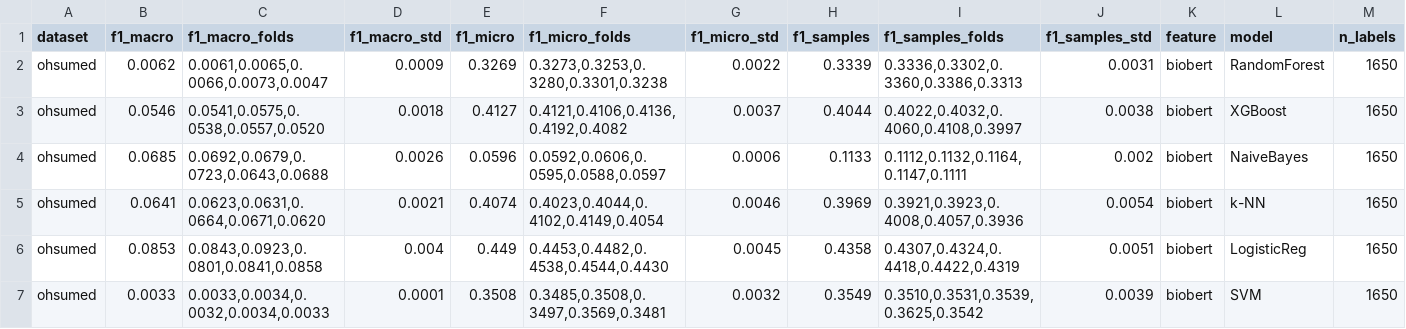
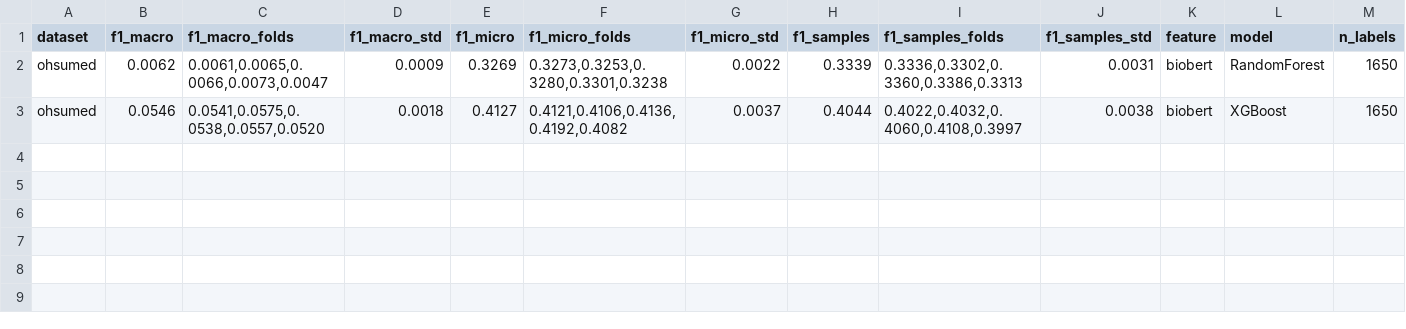
Before and after one commit to zf-li23/pubmed-spatial-tracker, a CSV file: experiments/001_classical_matrix/results/classical_matrix_ohsumed_biobert.csv, drawn as a sheet; only a part is shown; rows hold the shown columns only; the diff names each change by its address in the sheet, - before the commit and + after, or states it on an @@ line.

Commit message:
Restore 84-row classical_matrix.csv from git history (be6d5d9)
All OHSUMED cluster jobs were hanging (gpu01 resource contention).
Abandoned per-fold re-run for OHSUMED heavy models. Using old
mean/std data for 84/84 complete matrix. All figures verified.

```diff
--- a/experiments/001_classical_matrix/results/classical_matrix_ohsumed_biobert.csv
+++ b/experiments/001_classical_matrix/results/classical_matrix_ohsumed_biobert.csv
-row 4: ohsumed | 0.0685 | 0.0692,0.0679,0.0723,0.0643,0.0688 | 0.0026 | 0.0596 | 0.0592,0.0606,0.0595,0.0588,0.0597 | 0.0006 | 0.1133 | 0.1112,0.1132,0.1164,0.1147,0.1111 | 0.002 | biobert | NaiveBayes | 1650
-row 5: ohsumed | 0.0641 | 0.0623,0.0631,0.0664,0.0671,0.0620 | 0.0021 | 0.4074 | 0.4023,0.4044,0.4102,0.4149,0.4054 | 0.0046 | 0.3969 | 0.3921,0.3923,0.4008,0.4057,0.3936 | 0.0054 | biobert | k-NN | 1650
-row 6: ohsumed | 0.0853 | 0.0843,0.0923,0.0801,0.0841,0.0858 | 0.004 | 0.449 | 0.4453,0.4482,0.4538,0.4544,0.4430 | 0.0045 | 0.4358 | 0.4307,0.4324,0.4418,0.4422,0.4319 | 0.0051 | biobert | LogisticReg | 1650
-row 7: ohsumed | 0.0033 | 0.0033,0.0034,0.0032,0.0034,0.0033 | 0.0001 | 0.3508 | 0.3485,0.3508,0.3497,0.3569,0.3481 | 0.0032 | 0.3549 | 0.3510,0.3531,0.3539,0.3625,0.3542 | 0.0039 | biobert | SVM | 1650
```
Also changed, not shown: experiments/001_classical_matrix/results/classical_matrix_ohsumed_tfidf.csv, 22 other files.
